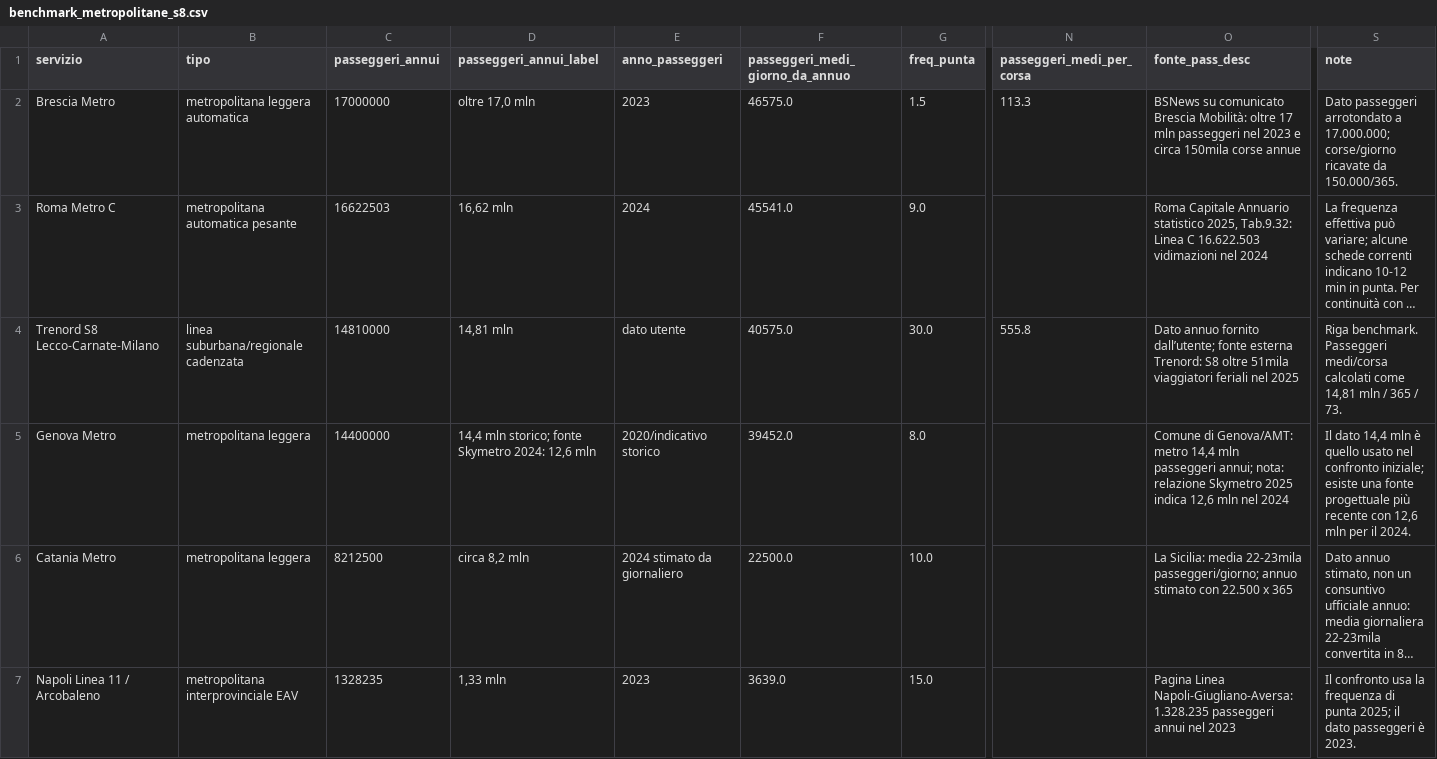
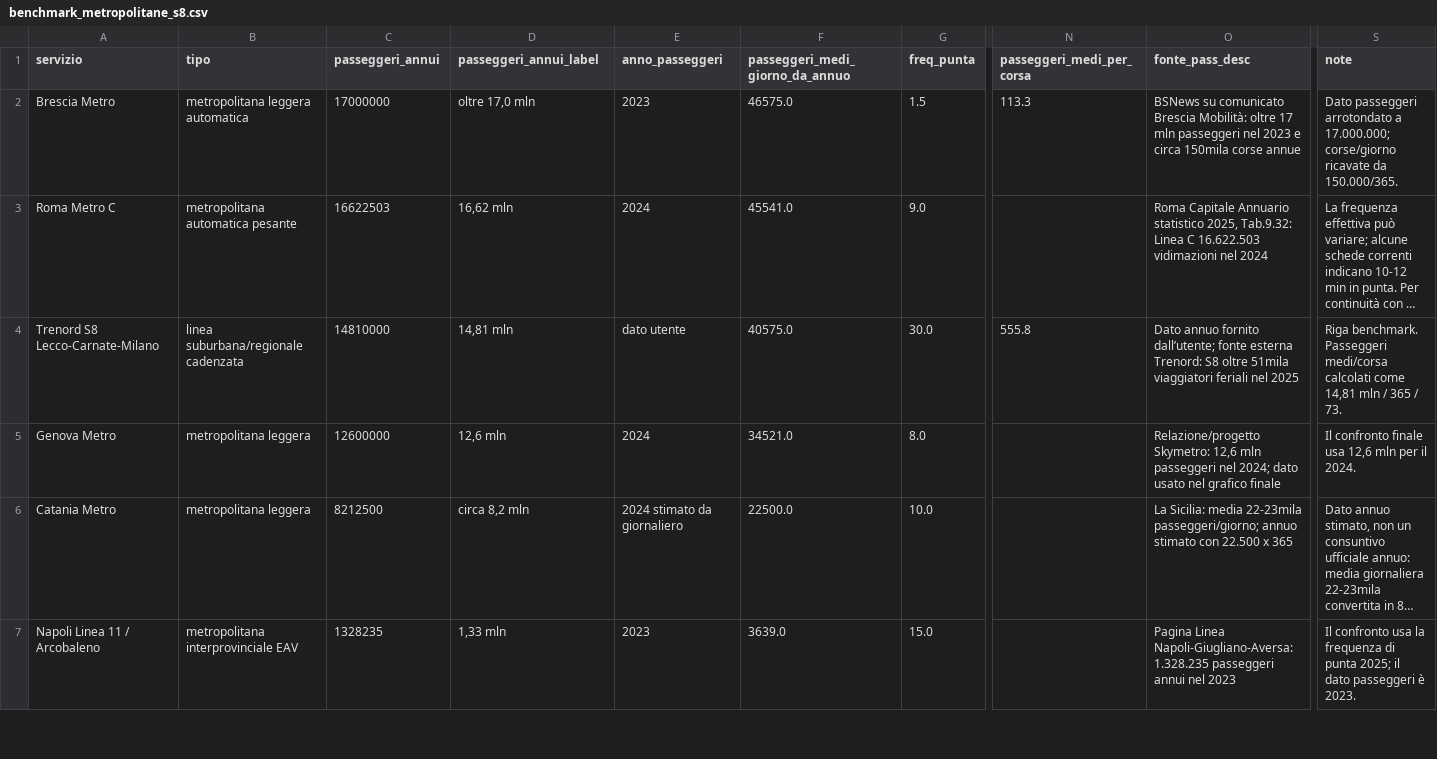
Before and after one commit to simoneghezzicolombo/s8-analisi, a CSV file: data/processed/benchmark_metropolitane_s8.csv, drawn as a sheet; only a part is shown, gaps mark what is left out; long unchanged cells end in …; the diff names each change by its address in the sheet, - before the commit and + after, or states it on an @@ line.

```diff
--- a/data/processed/benchmark_metropolitane_s8.csv
+++ b/data/processed/benchmark_metropolitane_s8.csv
-C5 (passeggeri_annui): 14400000
+C5 (passeggeri_annui): 12600000
-D5 (passeggeri_annui_label): 14,4 mln storico; fonte Skymetro 2024: 12,6 mln
+D5 (passeggeri_annui_label): 12,6 mln
-E5 (anno_passeggeri): 2020/indicativo storico
+E5 (anno_passeggeri): 2024
-F5 (passeggeri_medi_giorno_da_annuo): 39452.0
+F5 (passeggeri_medi_giorno_da_annuo): 34521.0
-O5 (fonte_pass_desc): Comune di Genova/AMT: metro 14,4 mln passeggeri annui; nota: relazione Skymetro 2025 indica 12,6 mln nel 2024
+O5 (fonte_pass_desc): Relazione/progetto Skymetro: 12,6 mln passeggeri nel 2024; dato usato nel grafico finale
-S5 (note): Il dato 14,4 mln è quello usato nel confronto iniziale; esiste una fonte progettuale più recente con 12,6 mln…
+S5 (note): Il confronto finale usa 12,6 mln…
```
Also changed, not shown: 4 other files.
